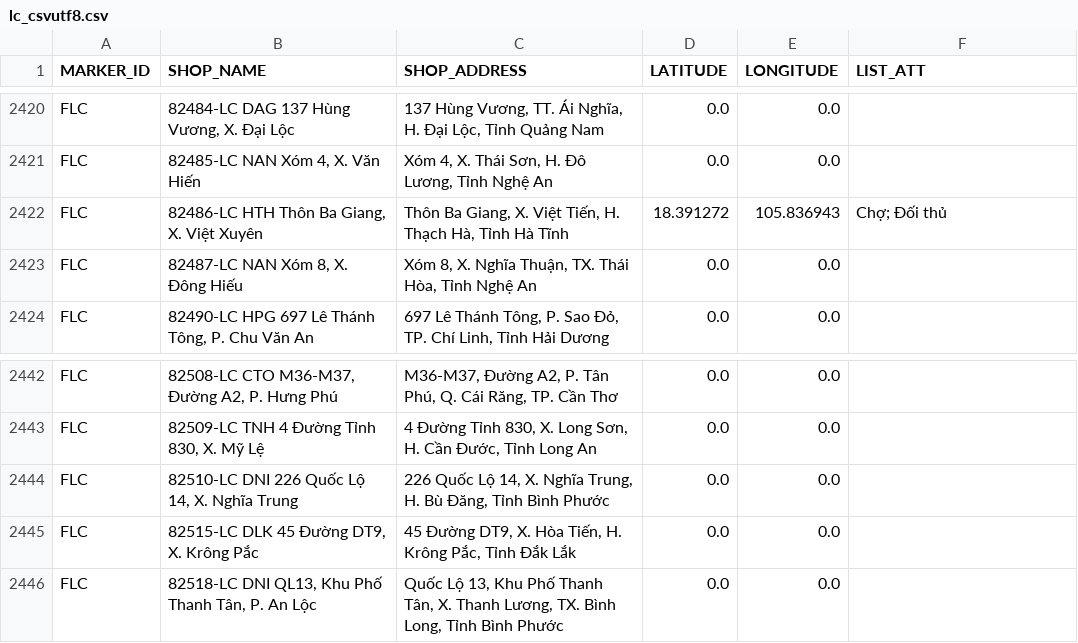
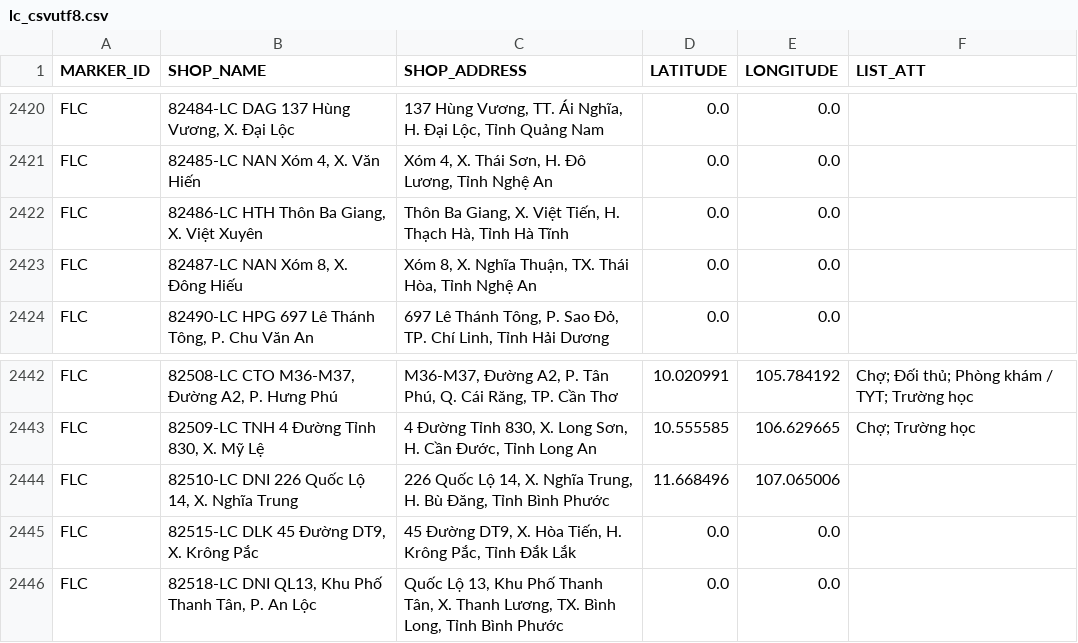
Before and after one commit to vhctruc/maplc, a CSV file: lc_csvutf8.csv, drawn as a sheet; only a part is shown, gaps mark what is left out; the diff covers the shown part only; the diff names each change by its address in the sheet, - before the commit and + after, or states it on an @@ line.

```diff
--- a/lc_csvutf8.csv
+++ b/lc_csvutf8.csv
-D2422 (LATITUDE): 18.391272
+D2422 (LATITUDE): 0.0
-E2422 (LONGITUDE): 105.836943
+E2422 (LONGITUDE): 0.0
-F2422 (LIST_ATT): Chợ; Ðối thủ
+F2422 (LIST_ATT): (empty)
-D2442 (LATITUDE): 0.0
+D2442 (LATITUDE): 10.020991
-E2442 (LONGITUDE): 0.0
+E2442 (LONGITUDE): 105.784192
-F2442 (LIST_ATT): (empty)
+F2442 (LIST_ATT): Chợ; Ðối thủ; Phòng khám / TYT; Trường học
-D2443 (LATITUDE): 0.0
+D2443 (LATITUDE): 10.555585
-E2443 (LONGITUDE): 0.0
+E2443 (LONGITUDE): 106.629665
-F2443 (LIST_ATT): (empty)
+F2443 (LIST_ATT): Chợ; Trường học
-D2444 (LATITUDE): 0.0
+D2444 (LATITUDE): 11.668496
-E2444 (LONGITUDE): 0.0
+E2444 (LONGITUDE): 107.065006
```
Also changed, not shown: 32 edited cells elsewhere in this file.
